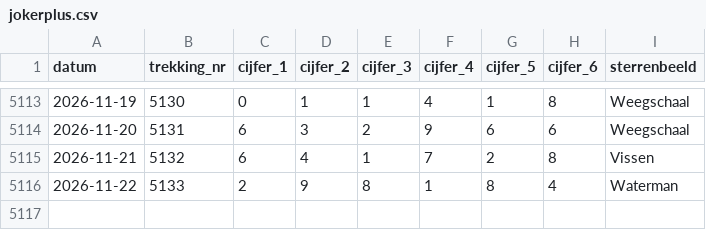
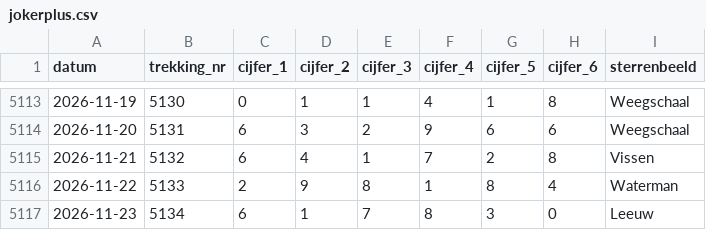
Before and after one commit to aerssensmaarten-wq/Goktest, a CSV file: data/csv/jokerplus.csv, drawn as a sheet; only a part is shown, gaps mark what is left out; the diff names each change by its address in the sheet, - before the commit and + after, or states it on an @@ line.

```diff
--- a/data/csv/jokerplus.csv
+++ b/data/csv/jokerplus.csv
+row 5117: 2026-11-23 | 5134 | 6 | 1 | 7 | 8 | 3 | 0 | Leeuw
```
Also changed, not shown: data/csv/eurodreams.csv, data/csv/keno.csv, 6 other files.
